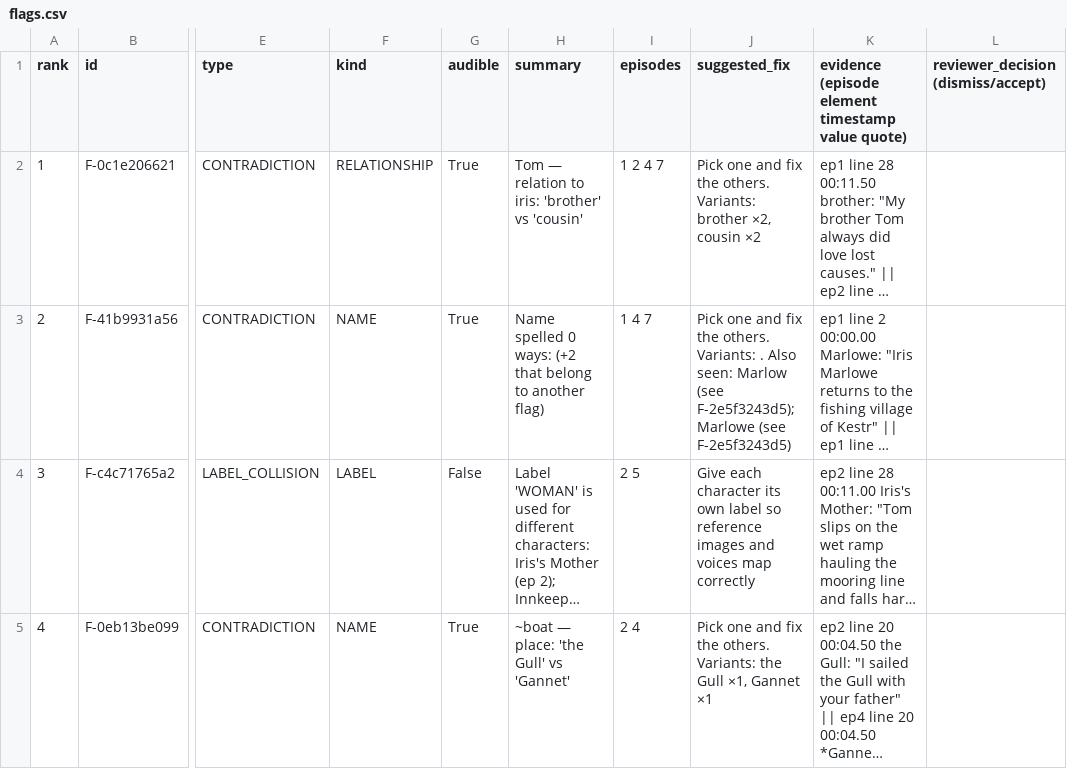
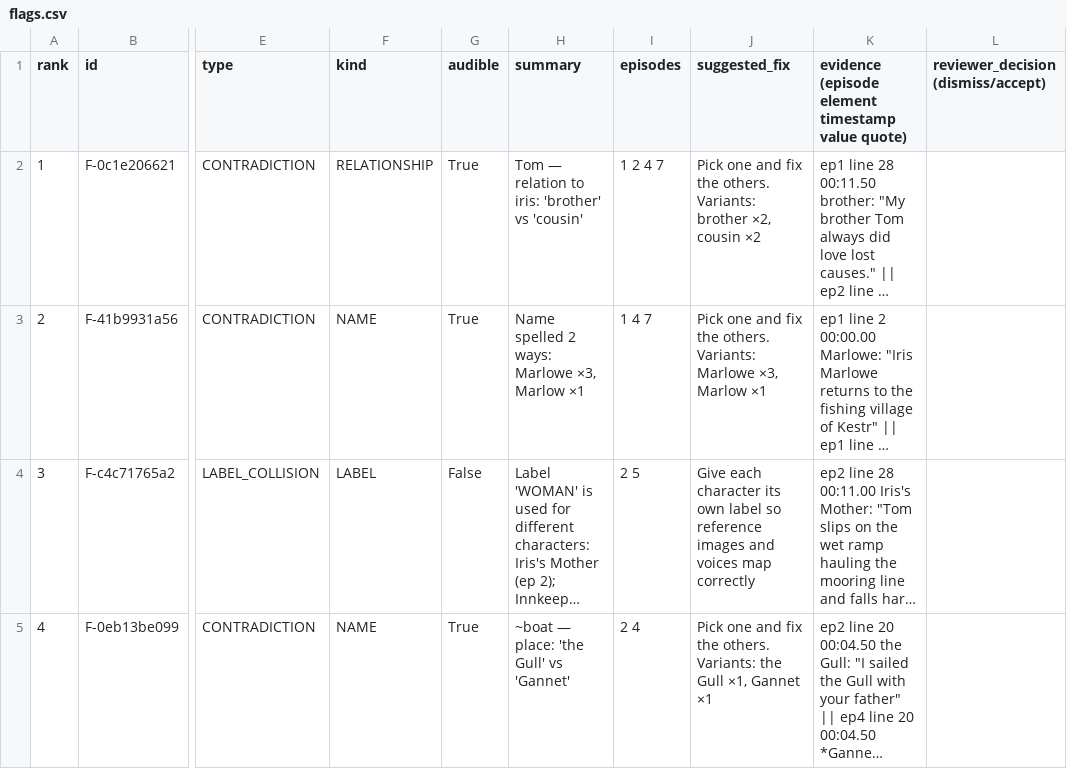
Before and after one commit to shubham-nare/microdrama-continuity-checker, a CSV file: demo/gate_output_new/flags.csv, drawn as a sheet; only a part is shown, gaps mark what is left out; long unchanged cells end in …; the diff names each change by its address in the sheet, - before the commit and + after, or states it on an @@ line.

```diff
--- a/demo/gate_output_new/flags.csv
+++ b/demo/gate_output_new/flags.csv
-H3 (summary): Name spelled 0 ways: (+2 that belong to another flag)
+H3 (summary): Name spelled 2 ways: Marlowe ×3, Marlow ×1
-J3 (suggested_fix): …others. Variants: . Also seen: Marlow (see F-2e5f3243d5); Marlowe (see F-2e5f3243d5)
+J3 (suggested_fix): …others. Variants: Marlowe ×3, Marlow ×1
```
Also changed, not shown: demo/output/_mutated_run/flags.csv, demo/output/flags.csv, 24 other files.
